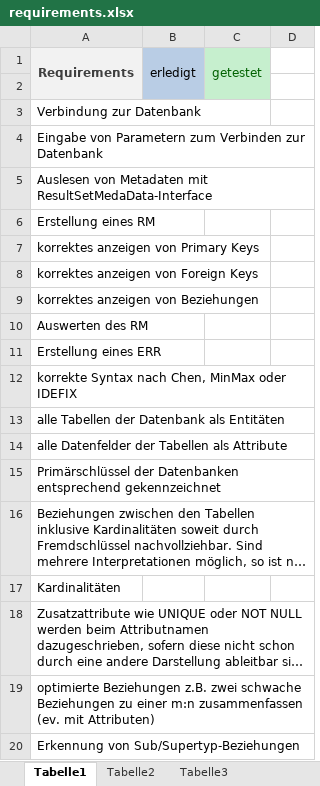
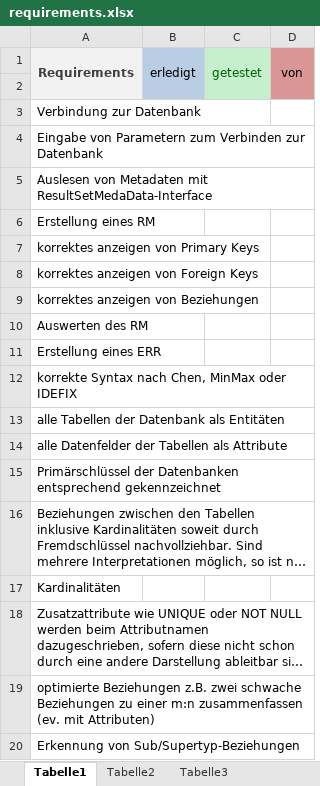
Before and after one commit to tgm1314-sschwarz/Rueckwertssalto, an Excel workbook: requirements.xlsx, sheet Tabelle1, drawn as a sheet; long unchanged cells end in …; values as stored, in another font and other column widths than the file's, no borders; the diff names each change by its address in the sheet, - before the commit and + after, or states it on an @@ line.

Commit message:
Tab "von" erstellt

```diff
--- a/requirements.xlsx (sheet Tabelle1)
+++ b/requirements.xlsx (sheet Tabelle1)
-D1: (empty)
+D1: von
-D1:D2 fill: none
+D1:D2 fill: #D99694
+D1:D2 merged
```
